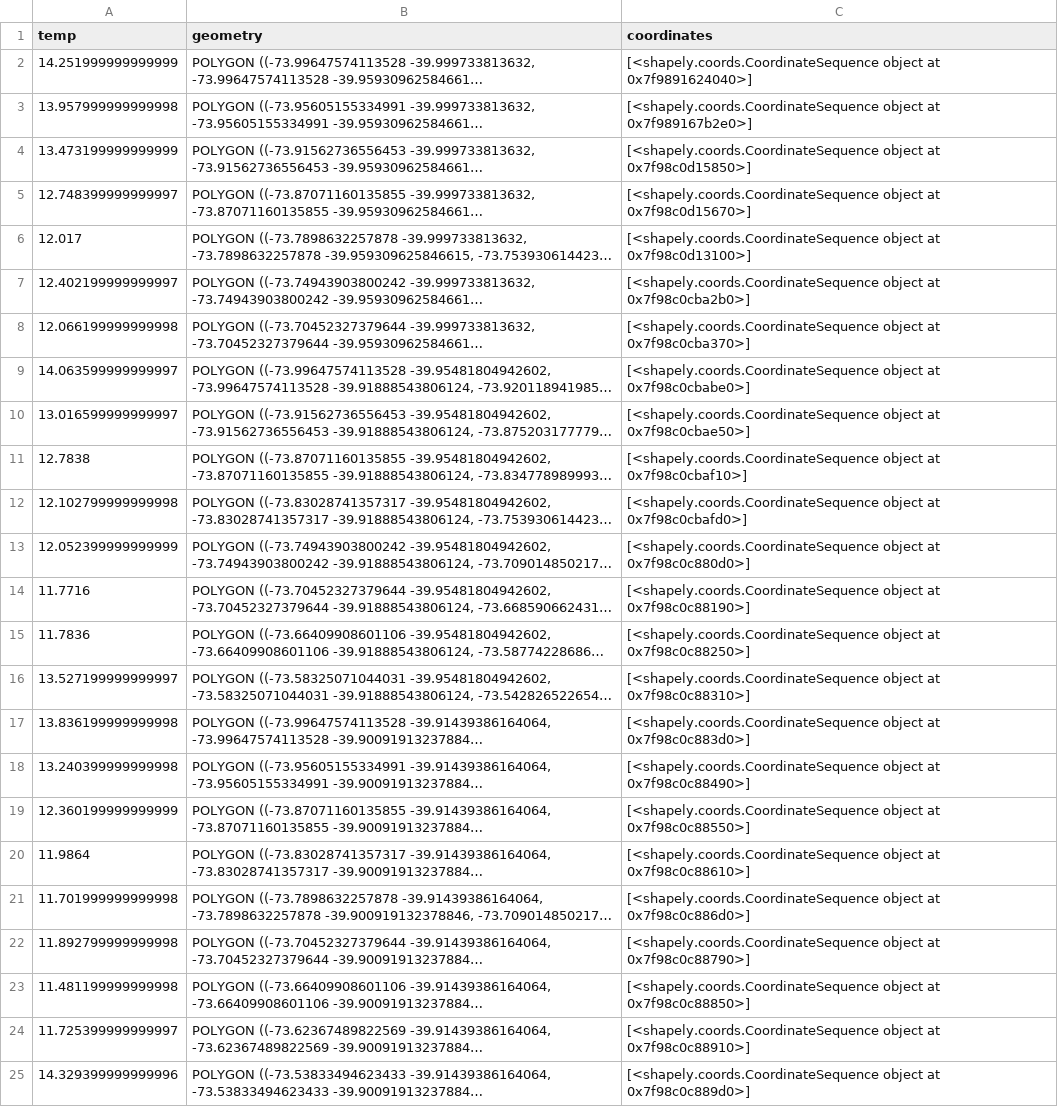
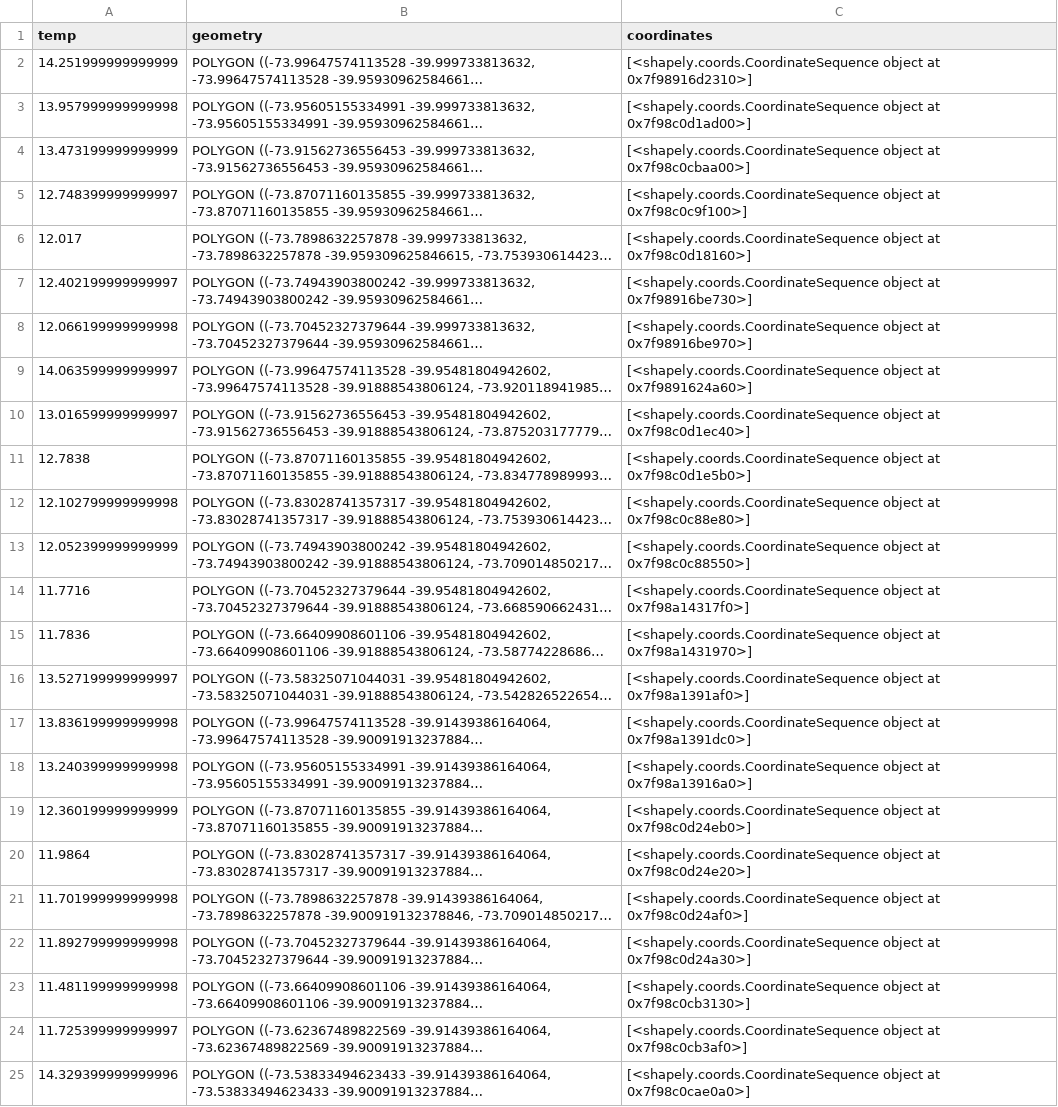
Before and after one commit to pipesalas/avistamiento_ballenas, a CSV file: app/data/temperature_polygons_2023-01-01_to_2023-02-01.csv, drawn as a sheet; long unchanged cells end in …; the diff names each change by its address in the sheet, - before the commit and + after, or states it on an @@ line.

```diff
--- a/app/data/temperature_polygons_2023-01-01_to_2023-02-01.csv
+++ b/app/data/temperature_polygons_2023-01-01_to_2023-02-01.csv
-C2 (coordinates): …object at 0x7f9891624040>]
+C2 (coordinates): …object at 0x7f98916d2310>]
-C3 (coordinates): …object at 0x7f989167b2e0>]
+C3 (coordinates): …object at 0x7f98c0d1ad00>]
-C4 (coordinates): …object at 0x7f98c0d15850>]
+C4 (coordinates): …object at 0x7f98c0cbaa00>]
-C5 (coordinates): …object at 0x7f98c0d15670>]
+C5 (coordinates): …object at 0x7f98c0c9f100>]
-C6 (coordinates): …object at 0x7f98c0d13100>]
+C6 (coordinates): …object at 0x7f98c0d18160>]
-C7 (coordinates): …object at 0x7f98c0cba2b0>]
+C7 (coordinates): …object at 0x7f98916be730>]
-C8 (coordinates): …object at 0x7f98c0cba370>]
+C8 (coordinates): …object at 0x7f98916be970>]
-C9 (coordinates): …object at 0x7f98c0cbabe0>]
+C9 (coordinates): …object at 0x7f9891624a60>]
-C10 (coordinates): …object at 0x7f98c0cbae50>]
+C10 (coordinates): …object at 0x7f98c0d1ec40>]
-C11 (coordinates): …object at 0x7f98c0cbaf10>]
+C11 (coordinates): …object at 0x7f98c0d1e5b0>]
-C12 (coordinates): …object at 0x7f98c0cbafd0>]
+C12 (coordinates): …object at 0x7f98c0c88e80>]
-C13 (coordinates): …object at 0x7f98c0c880d0>]
+C13 (coordinates): …object at 0x7f98c0c88550>]
-C14 (coordinates): …object at 0x7f98c0c88190>]
+C14 (coordinates): …object at 0x7f98a14317f0>]
-C15 (coordinates): …object at 0x7f98c0c88250>]
+C15 (coordinates): …object at 0x7f98a1431970>]
-C16 (coordinates): …object at 0x7f98c0c88310>]
+C16 (coordinates): …object at 0x7f98a1391af0>]
-C17 (coordinates): …object at 0x7f98c0c883d0>]
+C17 (coordinates): …object at 0x7f98a1391dc0>]
-C18 (coordinates): …object at 0x7f98c0c88490>]
+C18 (coordinates): …object at 0x7f98a13916a0>]
-C19 (coordinates): …object at 0x7f98c0c88550>]
+C19 (coordinates): …object at 0x7f98c0d24eb0>]
-C20 (coordinates): …object at 0x7f98c0c88610>]
+C20 (coordinates): …object at 0x7f98c0d24e20>]
-C21 (coordinates): …object at 0x7f98c0c886d0>]
+C21 (coordinates): …object at 0x7f98c0d24af0>]
-C22 (coordinates): …object at 0x7f98c0c88790>]
+C22 (coordinates): …object at 0x7f98c0d24a30>]
-C23 (coordinates): …object at 0x7f98c0c88850>]
+C23 (coordinates): …object at 0x7f98c0cb3130>]
-C24 (coordinates): …object at 0x7f98c0c88910>]
+C24 (coordinates): …object at 0x7f98c0cb3af0>]
-C25 (coordinates): …object at 0x7f98c0c889d0>]
+C25 (coordinates): …object at 0x7f98c0cae0a0>]
```
Also changed, not shown: app/data/chlorophyll_polygons_2023-01-01_to_2023-02-01.csv, app/data/chlorophyll_polygons_2023-02-01_to_2023-03-01.csv, 28 other files.
